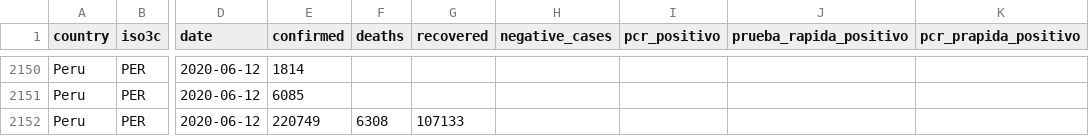
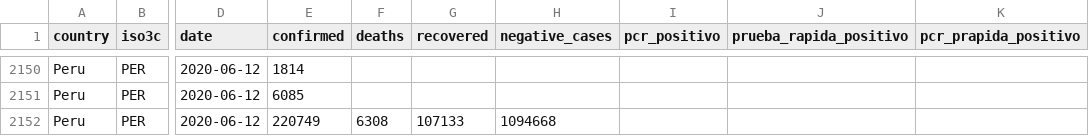
Before and after one commit to jmcastagnetto/covid-19-peru-data, a CSV file: datos/covid-19-peru-data.csv, drawn as a sheet; only a part is shown, gaps mark what is left out; the diff names each change by its address in the sheet, - before the commit and + after, or states it on an @@ line.

Commit message:
agregando dato para negativos del comunicado 130 del MINSA

```diff
--- a/datos/covid-19-peru-data.csv
+++ b/datos/covid-19-peru-data.csv
-H2152 (negative_cases): (empty)
+H2152 (negative_cases): 1094668
```
Also changed, not shown: 2 other files.
